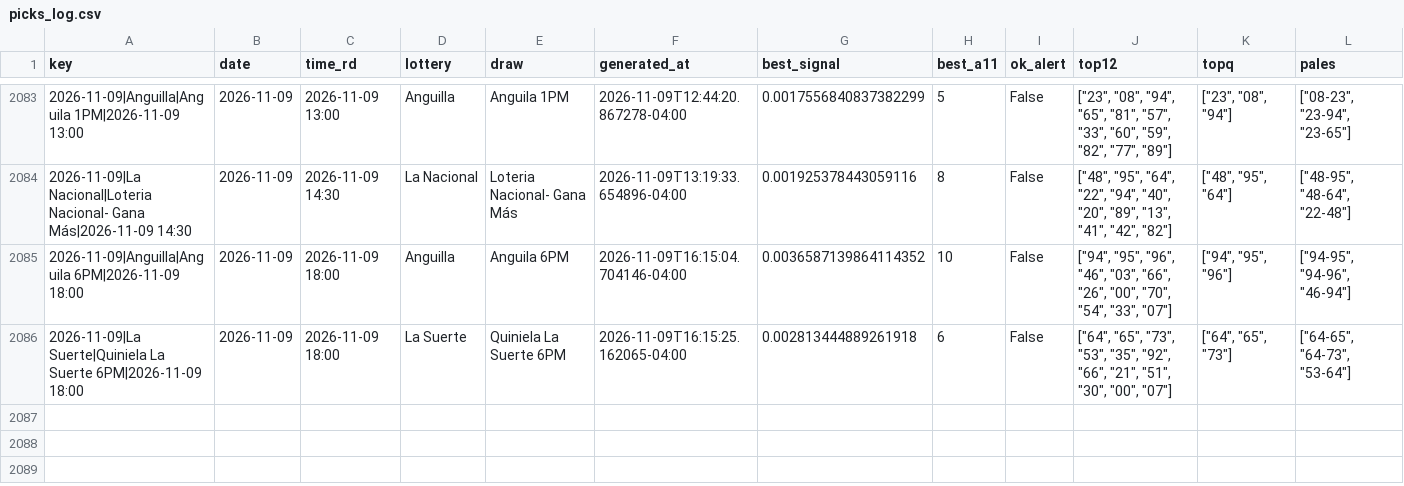
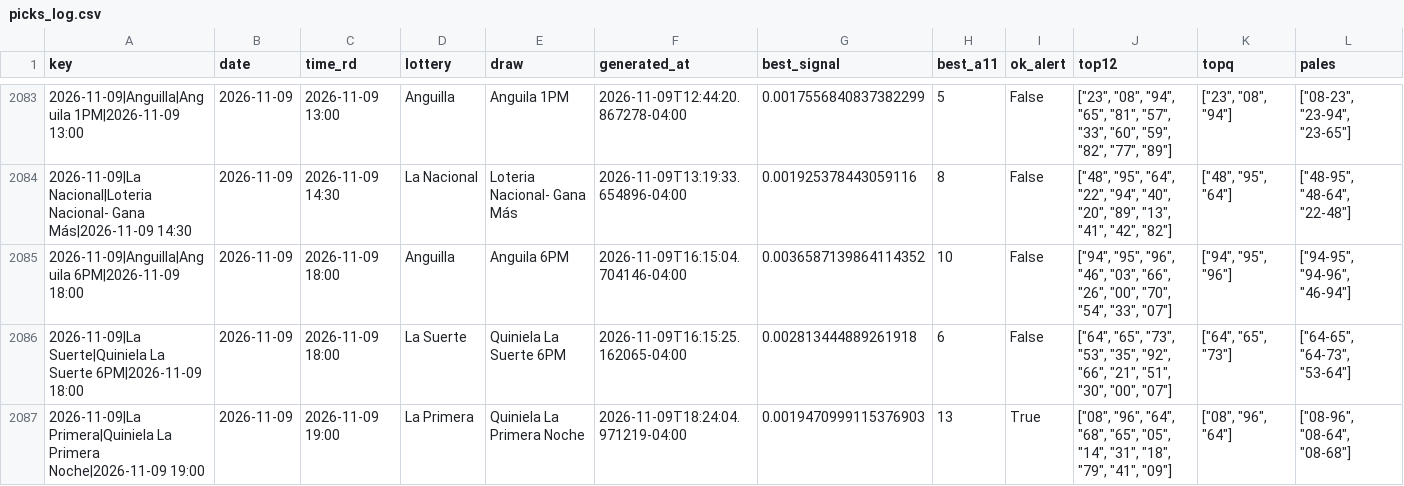
Before and after one commit to carbosota1/COMPARE, a CSV file: data/picks_log.csv, drawn as a sheet; only a part is shown, gaps mark what is left out; rows hold the shown columns only; the diff names each change by its address in the sheet, - before the commit and + after, or states it on an @@ line.

```diff
--- a/data/picks_log.csv
+++ b/data/picks_log.csv
+row 2087: 2026-11-09|La Primera|Quiniela La Primera Noche|2026-11-09 19:00 | 2026-11-09 | 2026-11-09 19:00 | La Primera | Quiniela La Primera Noche | 2026-11-09T18:24:04.971219-04:00 | 0.0019470999115376903 | 13 | True | ["08", "96", "64", "68", "65", "05", "14", "31", "18", "79", "41", "09"] | ["08", "96", "64"] | ["08-96", "08-64", "08-68"]
```
Also changed, not shown: 3 other files.
